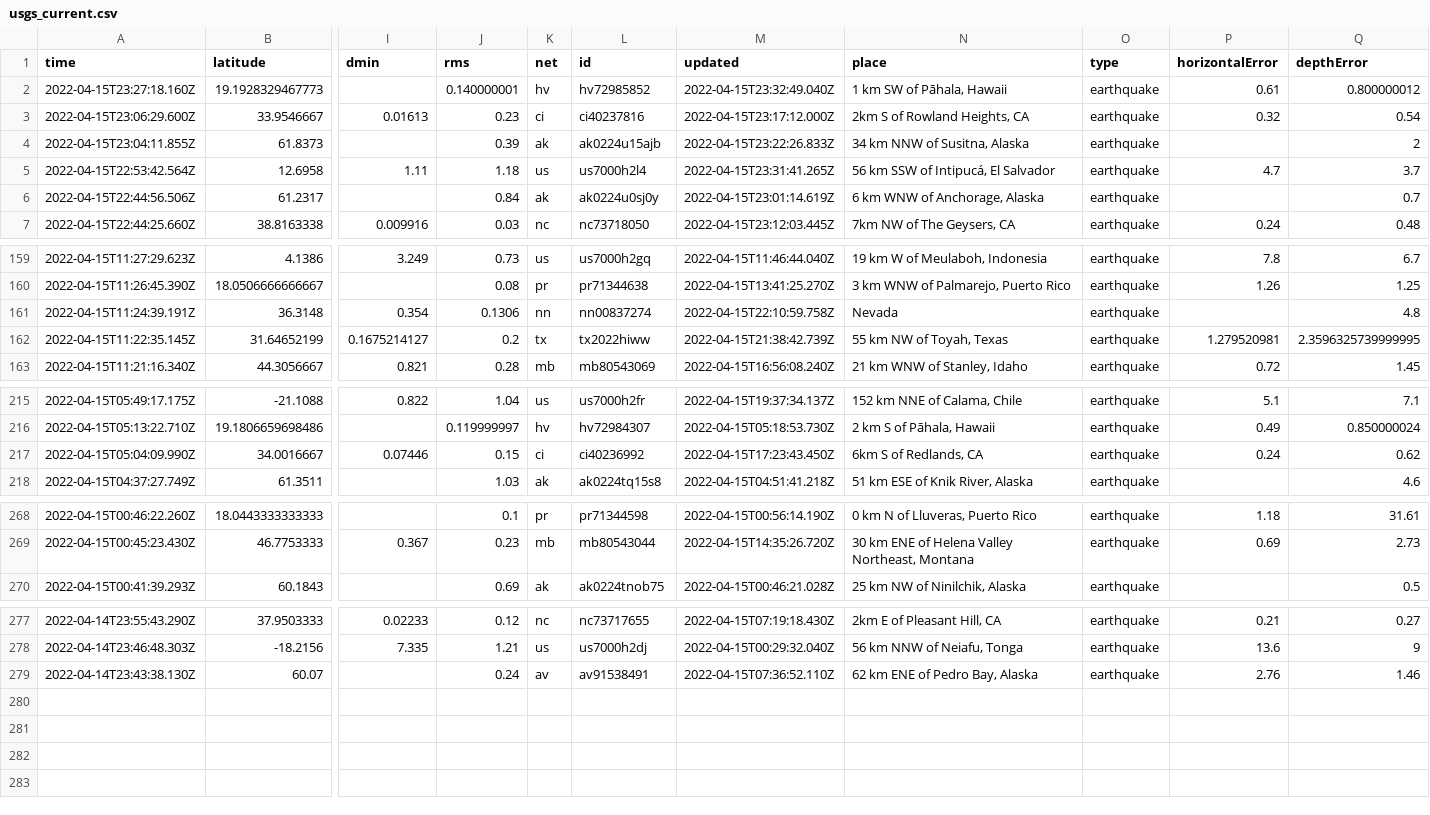
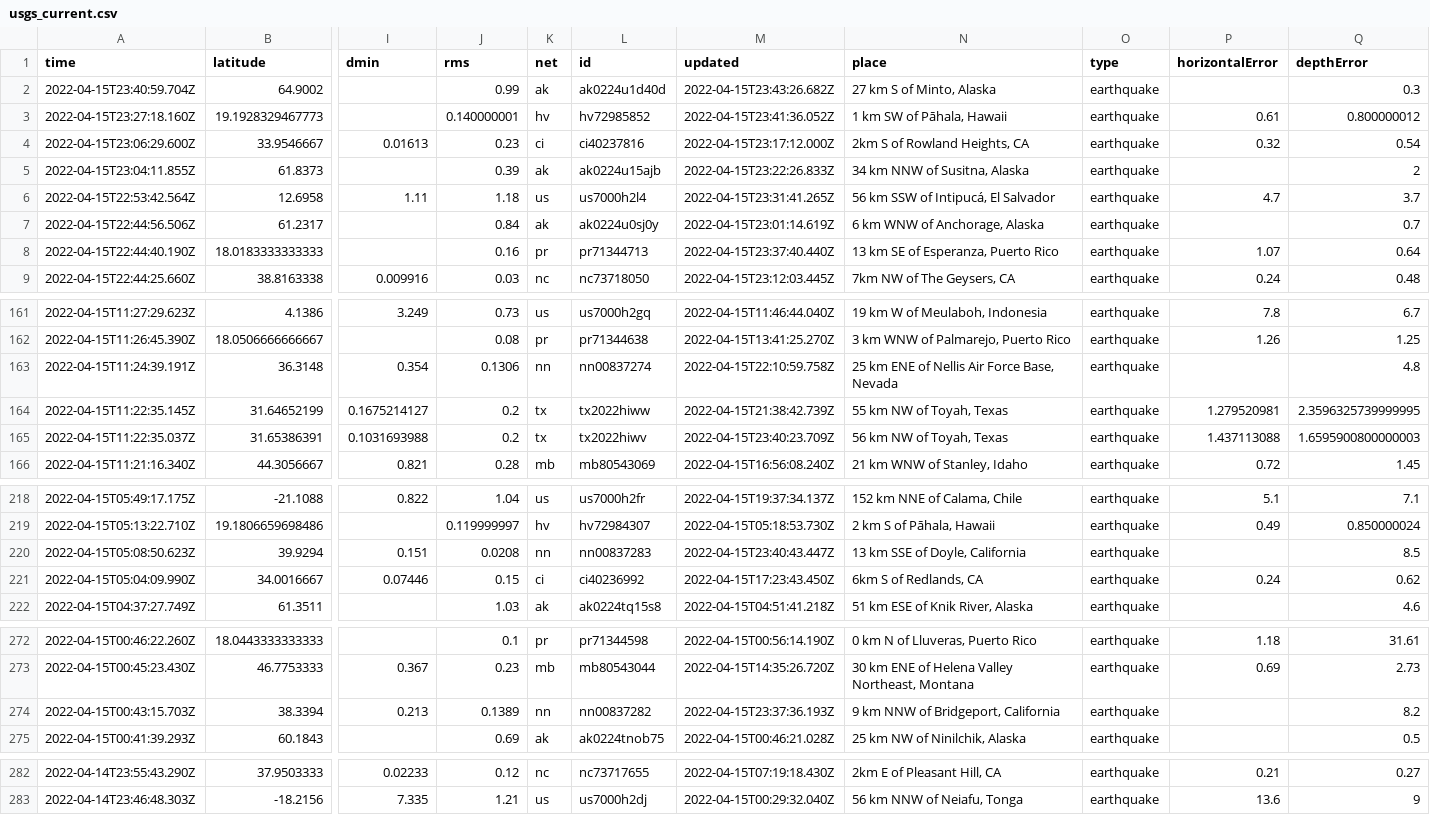
Before and after one commit to invisibae/nicar22-github-actions, a CSV file: usgs_current.csv, drawn as a sheet; only a part is shown, gaps mark what is left out; removed rows and columns are numbered as before the commit, all else as after; rows hold the shown columns only; the diff covers the shown part only; the diff names each change by its address in the sheet, - before the commit and + after, or states it on an @@ line.

```diff
--- a/usgs_current.csv
+++ b/usgs_current.csv
+row 2: 2022-04-15T23:40:59.704Z | 64.9002 |  | 0.99 | ak | ak0224u1d40d | 2022-04-15T23:43:26.682Z | 27 km S of Minto, Alaska | earthquake |  | 0.3
-M3 (updated): 2022-04-15T23:32:49.040Z
+M3 (updated): 2022-04-15T23:41:36.052Z
+row 8: 2022-04-15T22:44:40.190Z | 18.0183333333333 |  | 0.16 | pr | pr71344713 | 2022-04-15T23:37:40.440Z | 13 km SE of Esperanza, Puerto Rico | earthquake | 1.07 | 0.64
-N163 (place): Nevada
+N163 (place): 25 km ENE of Nellis Air Force Base, Nevada
+row 165: 2022-04-15T11:22:35.037Z | 31.65386391 | 0.1031693988 | 0.2 | tx | tx2022hiwv | 2022-04-15T23:40:23.709Z | 56 km NW of Toyah, Texas | earthquake | 1.437113088 | 1.6595900800000003
+row 220: 2022-04-15T05:08:50.623Z | 39.9294 | 0.151 | 0.0208 | nn | nn00837283 | 2022-04-15T23:40:43.447Z | 13 km SSE of Doyle, California | earthquake |  | 8.5
+row 274: 2022-04-15T00:43:15.703Z | 38.3394 | 0.213 | 0.1389 | nn | nn00837282 | 2022-04-15T23:37:36.193Z | 9 km NNW of Bridgeport, California | earthquake |  | 8.2
-row 279: 2022-04-14T23:43:38.130Z | 60.07 |  | 0.24 | av | av91538491 | 2022-04-15T07:36:52.110Z | 62 km ENE of Pedro Bay, Alaska | earthquake | 2.76 | 1.46
```
Also changed, not shown: 3 edited cells elsewhere in this file, 1 other file.
